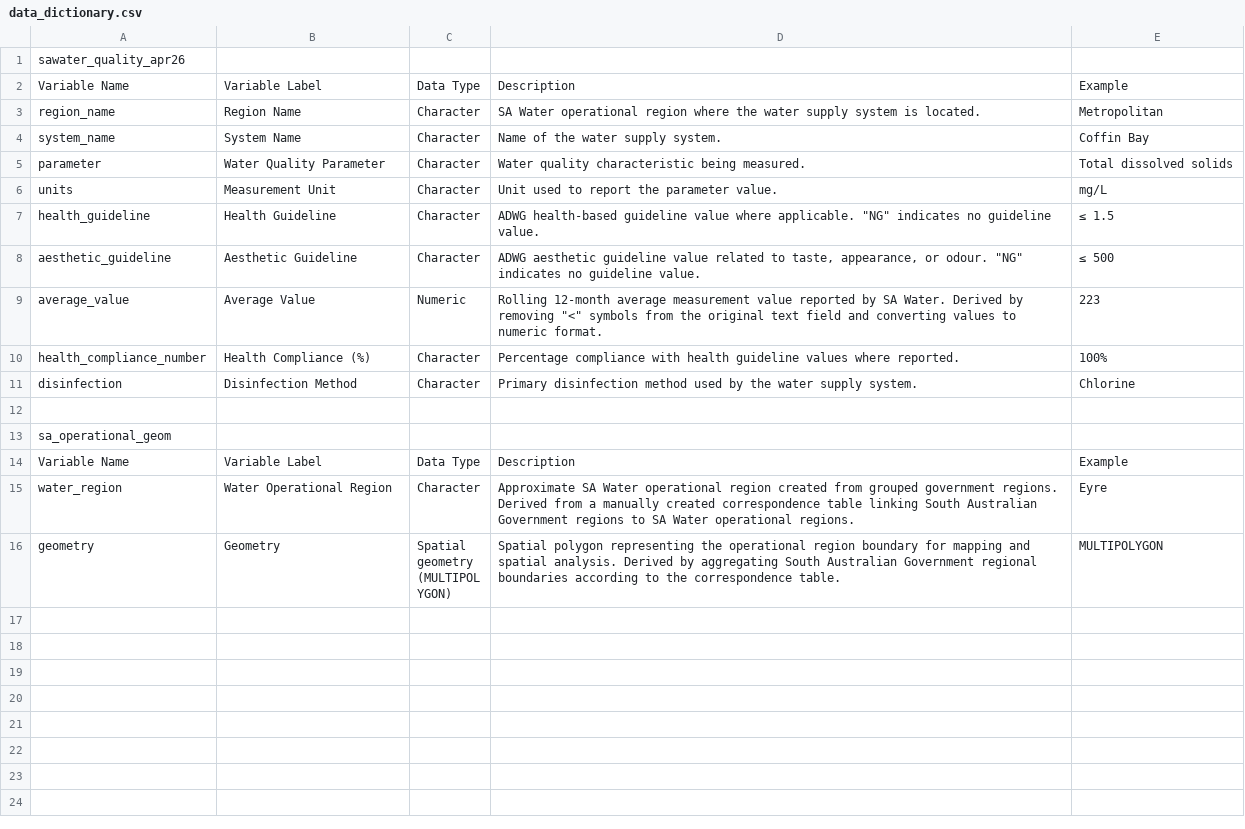
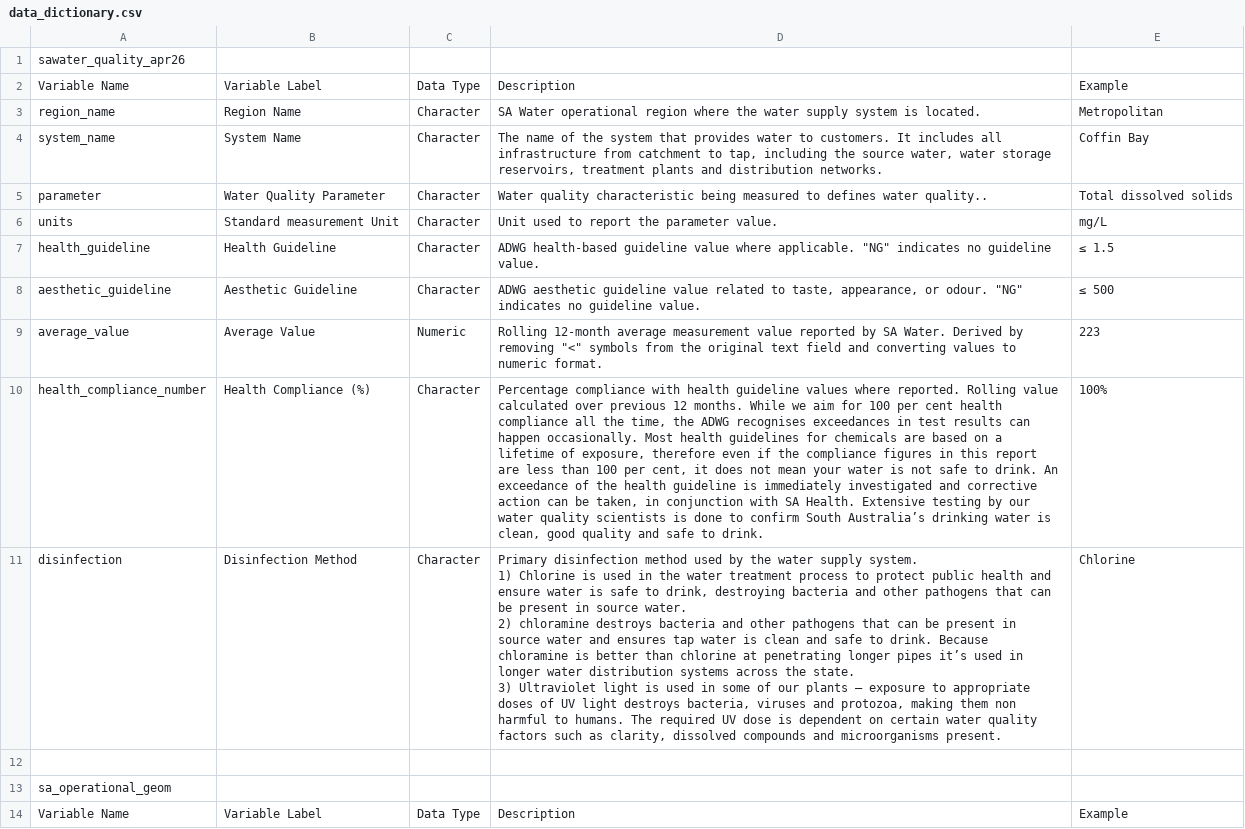
Before and after one commit to wrat0001-rgb/ETC5512_Assignment4, a CSV file: processed_data/data_dictionary.csv, drawn as a sheet; only a part is shown; the shorter side is filled out with more unchanged rows; ↵ is a line break in a cell; the diff names each change by its address in the sheet, - before the commit and + after, or states it on an @@ line.

```diff
--- a/processed_data/data_dictionary.csv
+++ b/processed_data/data_dictionary.csv
-D4: Name of the water supply system.
+D4: The name of the system that provides water to customers. It includes all infrastructure from catchment to tap, including the source water, water storage reservoirs, treatment plants and distribution networks.
-D5: …characteristic being measured.
+D5: …characteristic being measured to defines water quality..
-B6: Measurement Unit
+B6: Standard measurement Unit
-D10: …where reported.
+D10: …where reported. Rolling value calculated over previous 12 months. While we aim for 100 per cent health compliance all the time, the ADWG recognises exceedances in test results can happen occasionally. Most health guidelines for chemicals are based on a lifetime of exposure, therefore even if the compliance figures in this report are less than 100 per cent, it does not mean your water is not safe to drink. An exceedance of the health guideline is immediately investigated and corrective action can be taken, in conjunction with SA Health. Extensive testing by our water quality scientists is done to confirm South Australia’s drinking water is clean, good quality and safe to drink.
-D11: …supply system.
+D11: …supply system. ↵ 1) Chlorine is used in the water treatment process to protect public health and ensure water is safe to drink, destroying bacteria and other pathogens that can be present in source water. ↵ 2) chloramine destroys bacteria and other pathogens that can be present in source water and ensures tap water is clean and safe to drink. Because chloramine is better than chlorine at penetrating longer pipes it’s used in longer water distribution systems across the state. ↵ 3) Ultraviolet light is used in some of our plants – exposure to appropriate doses of UV light destroys bacteria, viruses and protozoa, making them non harmful to humans. The required UV dose is dependent on certain water quality factors such as clarity, dissolved compounds and microorganisms present.
```
Also changed, not shown: 6 other files.
